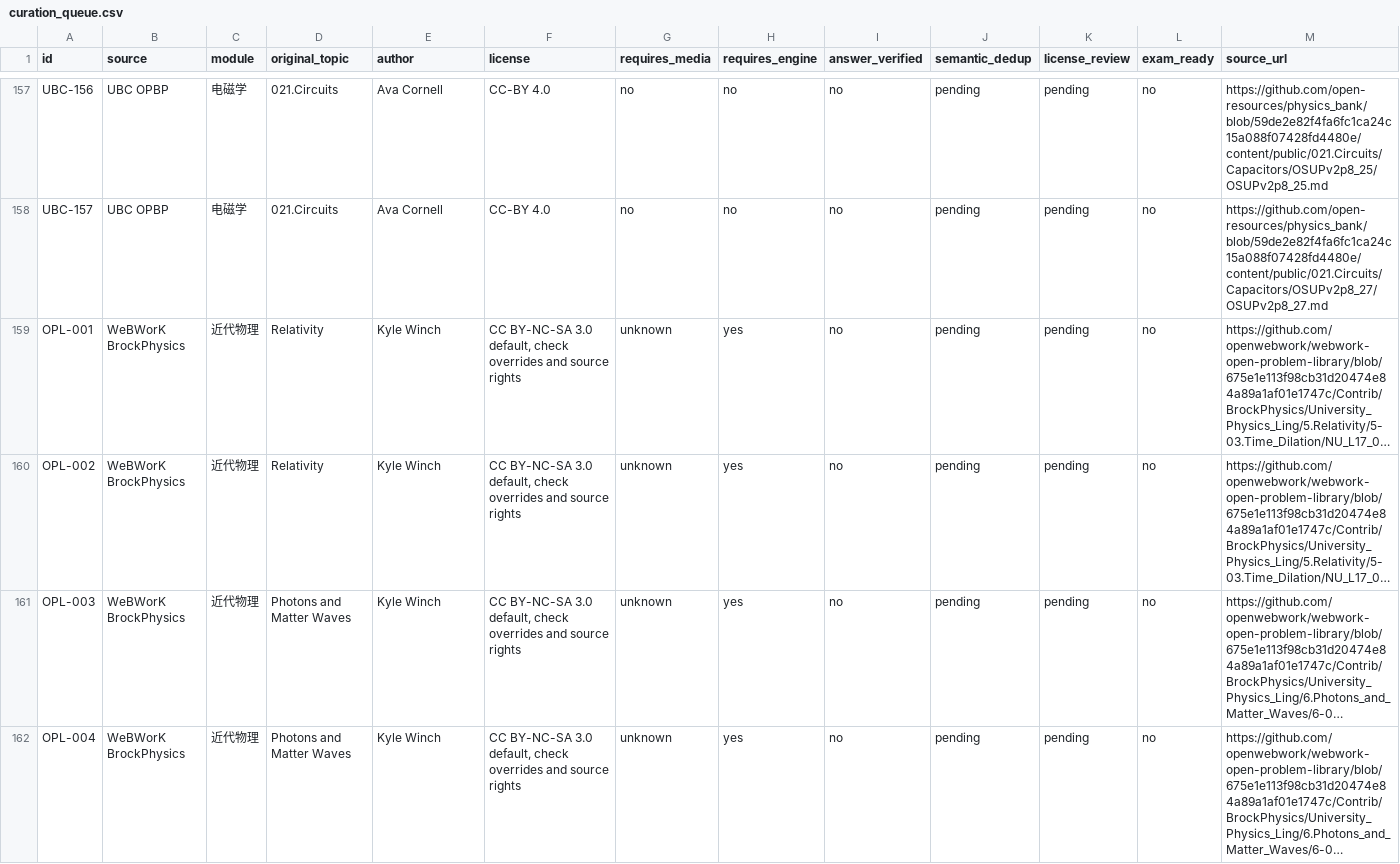
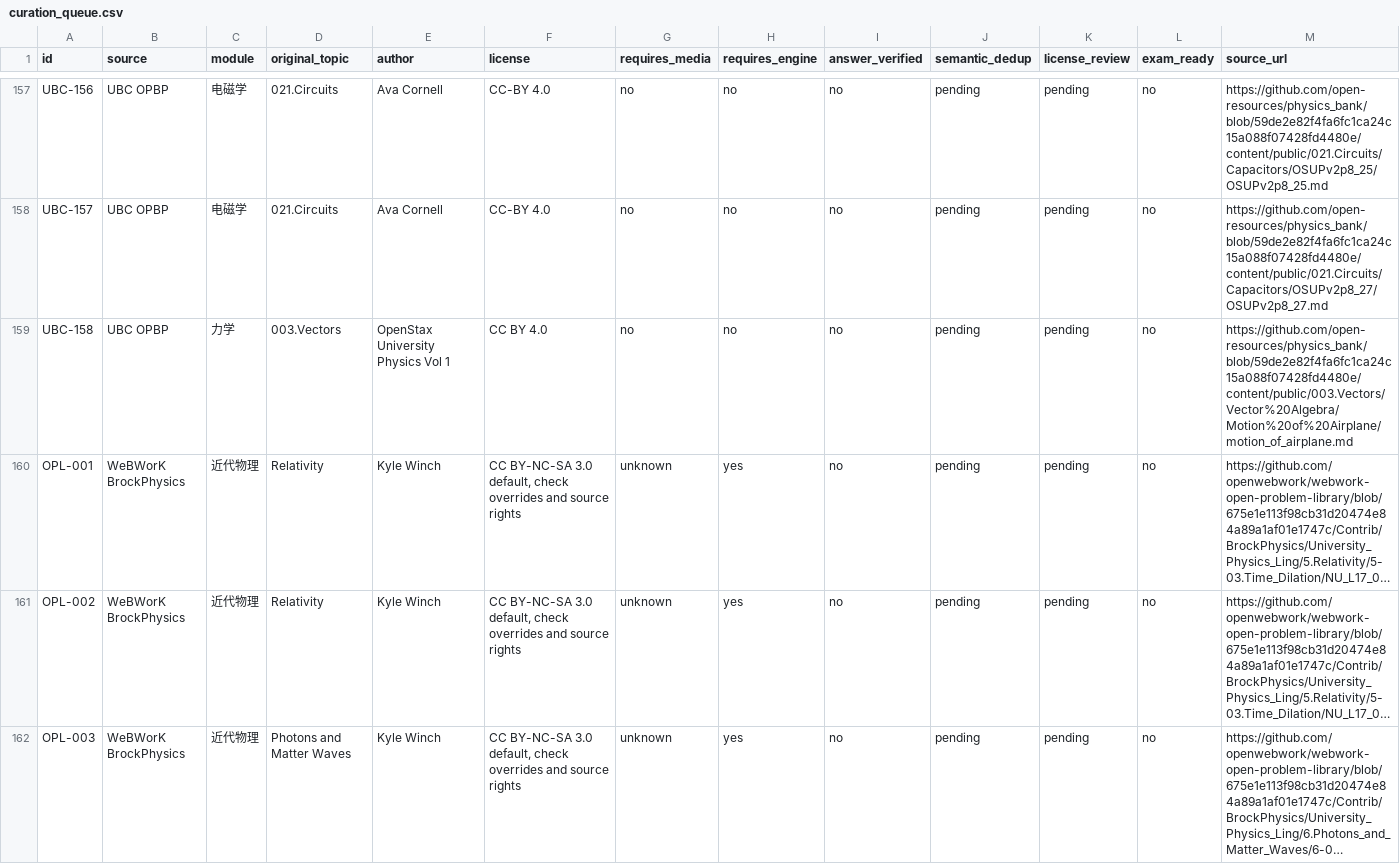
Before and after one commit to jackxiang0329-source/ruoshui-physics-bank, a CSV file: external_sources/curation_queue.csv, drawn as a sheet; only a part is shown, gaps mark what is left out; the shorter side is filled out with more unchanged rows; long unchanged cells end in …; rows hold the shown columns only; the diff names each change by its address in the sheet, - before the commit and + after, or states it on an @@ line.

```diff
--- a/external_sources/curation_queue.csv
+++ b/external_sources/curation_queue.csv
+row 159: UBC-158 | UBC OPBP | 力学 | 003.Vectors | OpenStax University Physics Vol 1 | CC BY 4.0 | no | no | no | pending | pending | no | https://github.com/open-resources/physics_bank/blob/59de2e82f4fa6fc1ca24c15a088f07428fd4480e/content/public/003.Vectors/Vector%20Algebra/Motion%20of%20Airplane/motion_of_airplane.md
```
Also changed, not shown: 6 other files.
